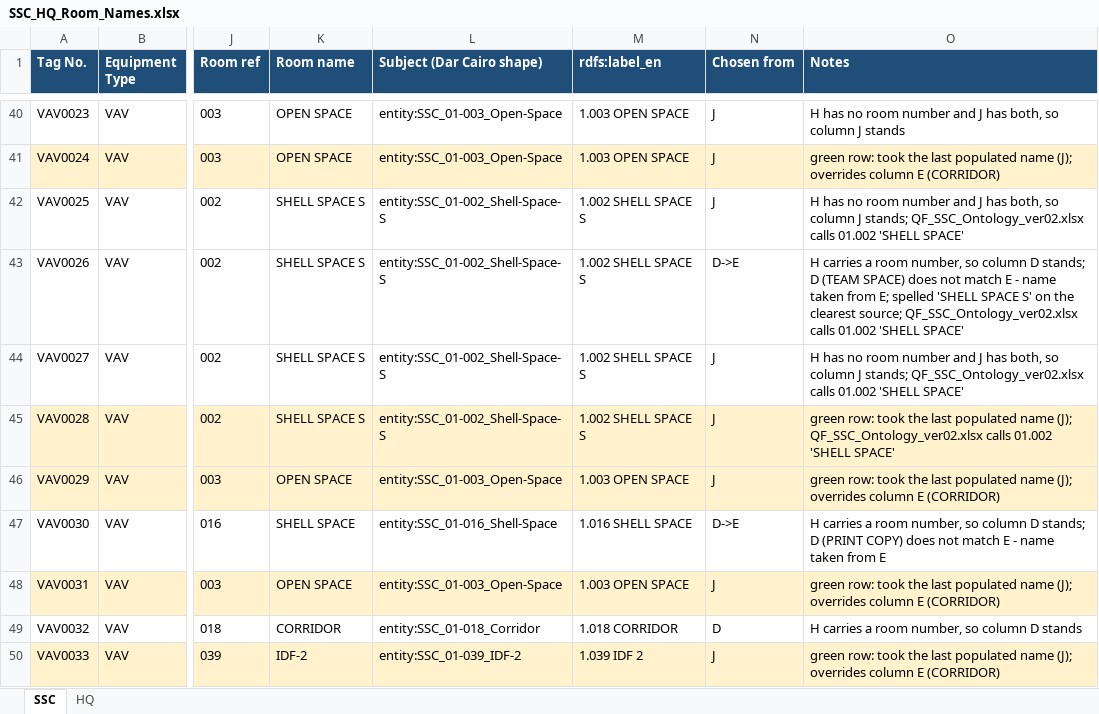
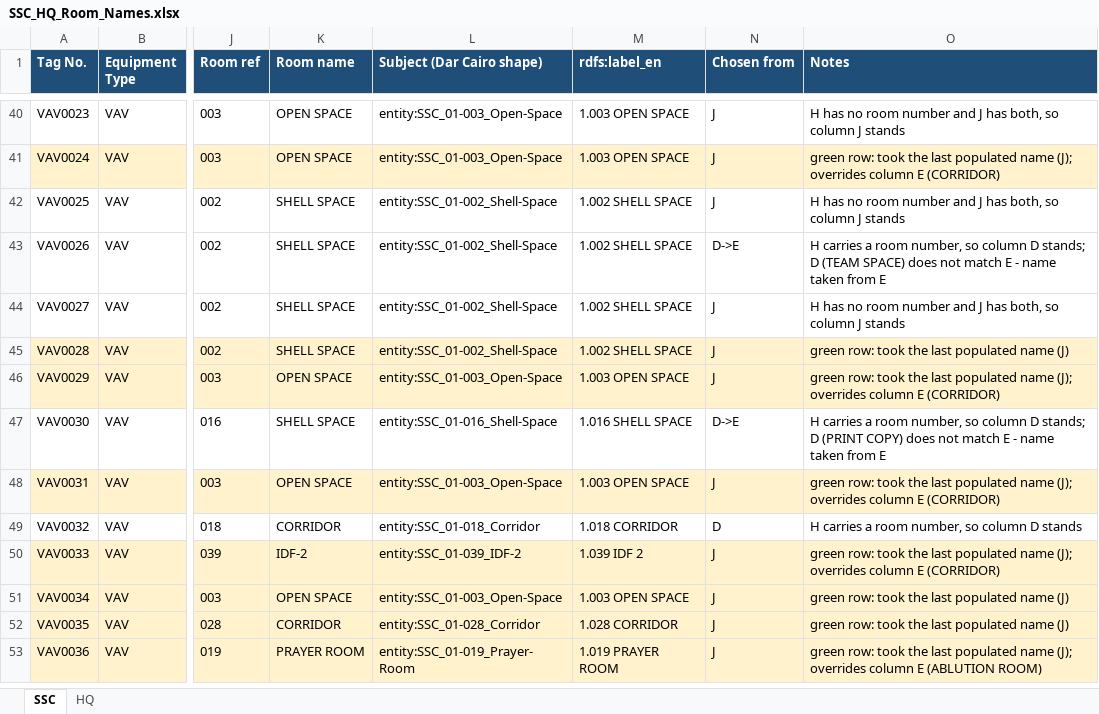
Before and after one commit to ahmad-smasri/claudeskills, an Excel workbook: projects/dar-cairo-room-naming/SSC_HQ_Room_Names.xlsx, sheet SSC, drawn as a sheet; only a part is shown, gaps mark what is left out; the shorter side is filled out with more unchanged rows; values as stored, in another font and other column widths than the file's, no borders; the diff names each change by its address in the sheet, - before the commit and + after, or states it on an @@ line.

```diff
--- a/projects/dar-cairo-room-naming/SSC_HQ_Room_Names.xlsx (sheet SSC)
+++ b/projects/dar-cairo-room-naming/SSC_HQ_Room_Names.xlsx (sheet SSC)
-K42:K45 (Room name): SHELL SPACE S
+K42:K45 (Room name): SHELL SPACE
-L42:L45 (Subject (Dar Cairo shape)): entity:SSC_01-002_Shell-Space-S
+L42:L45 (Subject (Dar Cairo shape)): entity:SSC_01-002_Shell-Space
-M42:M45 (rdfs:label_en): 1.002 SHELL SPACE S
+M42:M45 (rdfs:label_en): 1.002 SHELL SPACE
-O42 (Notes): …column J stands; QF_SSC_Ontology_ver02.xlsx calls 01.002 'SHELL SPACE'
+O42 (Notes): …column J stands
-O43 (Notes): …taken from E; spelled 'SHELL SPACE S' on the clearest source; QF_SSC_Ontology_ver02.xlsx calls 01.002 'SHELL SPACE'
+O43 (Notes): …taken from E
-O44 (Notes): …column J stands; QF_SSC_Ontology_ver02.xlsx calls 01.002 'SHELL SPACE'
+O44 (Notes): …column J stands
-O45 (Notes): …populated name (J); QF_SSC_Ontology_ver02.xlsx calls 01.002 'SHELL SPACE'
+O45 (Notes): …populated name (J)
```
Also changed, not shown: sheet HQ, 4 other files.
